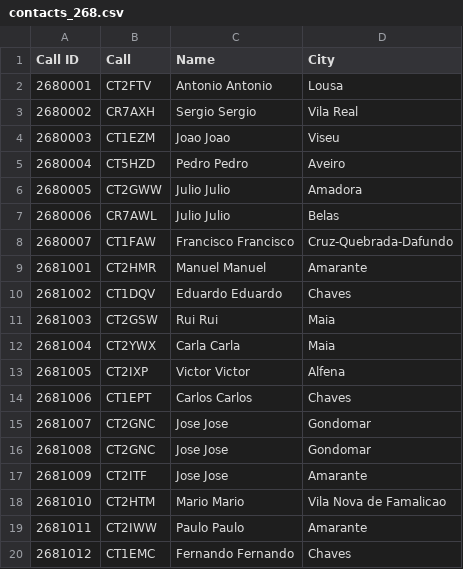
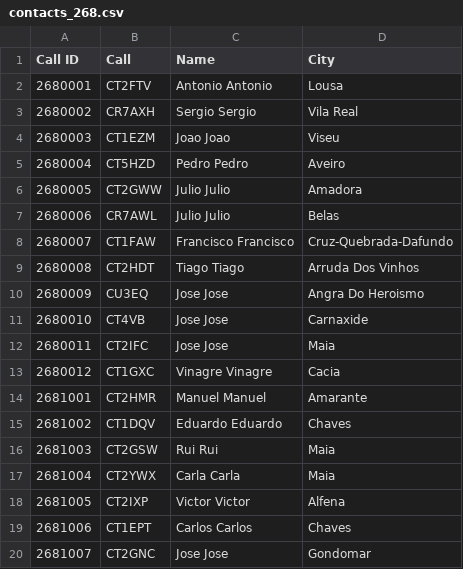
Before and after one commit to pjao/md380tools-PT, a CSV file: contacts_268.csv, drawn as a sheet; only a part is shown; the shorter side is filled out with more unchanged rows; the diff names each change by its address in the sheet, - before the commit and + after, or states it on an @@ line.

```diff
--- a/contacts_268.csv
+++ b/contacts_268.csv
+row 9: 2680008 | CT2HDT | Tiago Tiago | Arruda Dos Vinhos
+row 10: 2680009 | CU3EQ | Jose Jose | Angra Do Heroismo
+row 11: 2680010 | CT4VB | Jose Jose | Carnaxide
+row 12: 2680011 | CT2IFC | Jose Jose | Maia
+row 13: 2680012 | CT1GXC | Vinagre Vinagre | Cacia
```
Also changed, not shown: 1 other file.
